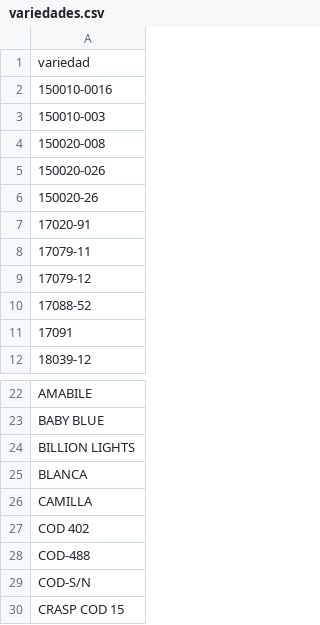
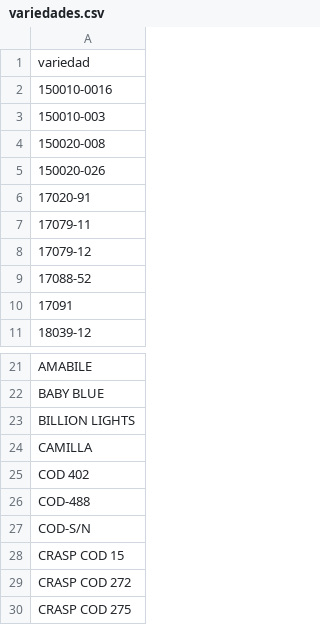
Before and after one commit to renealejo96/Dw_Florsani, a CSV file: data/cosechas/variedades.csv, drawn as a sheet; only a part is shown, gaps mark what is left out; the shorter side is filled out with more unchanged rows; the diff names each change by its address in the sheet, - before the commit and + after, or states it on an @@ line.

```diff
--- a/data/cosechas/variedades.csv
+++ b/data/cosechas/variedades.csv
-row 6: 150020-26
-row 25: BLANCA
```
Also changed, not shown: data/cosechas/MAESTRO_PROS.csv, 5 other files.
